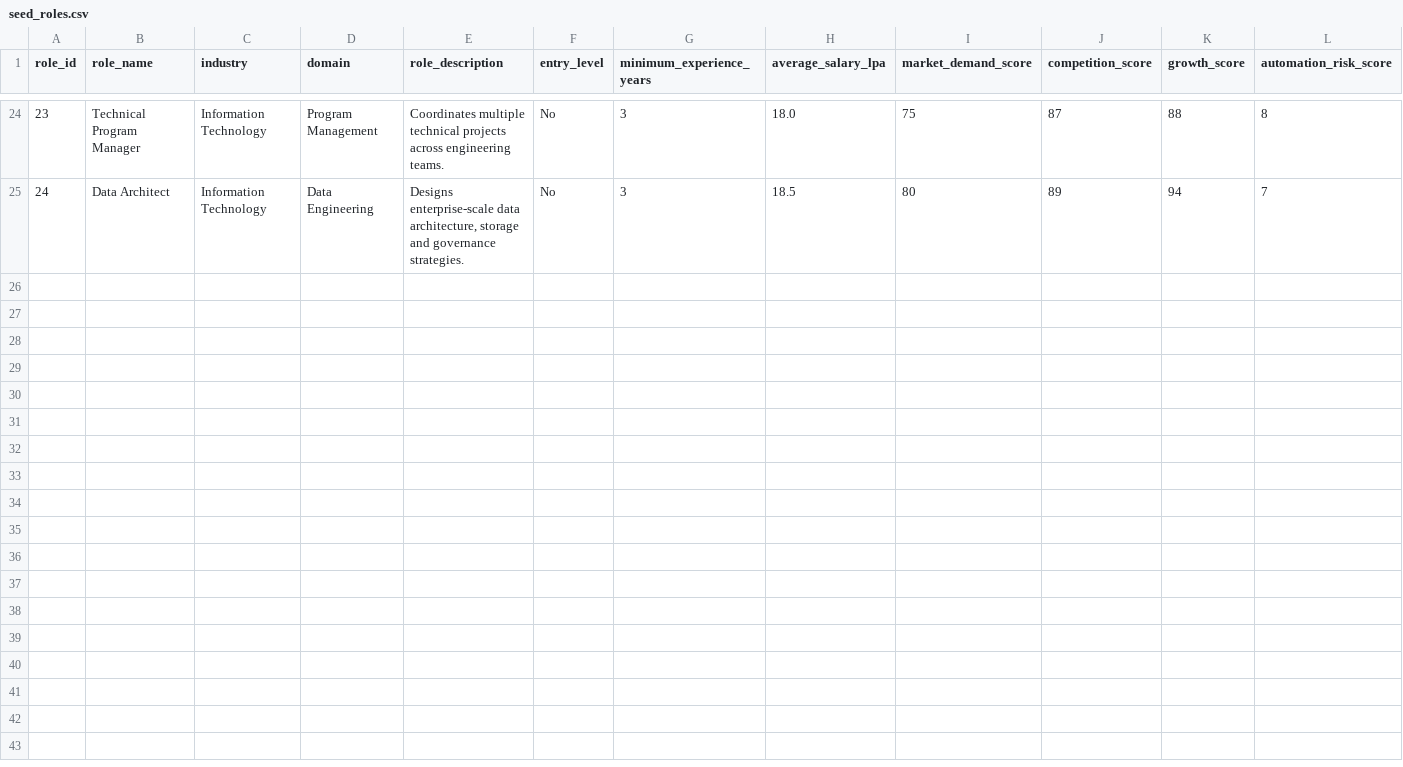
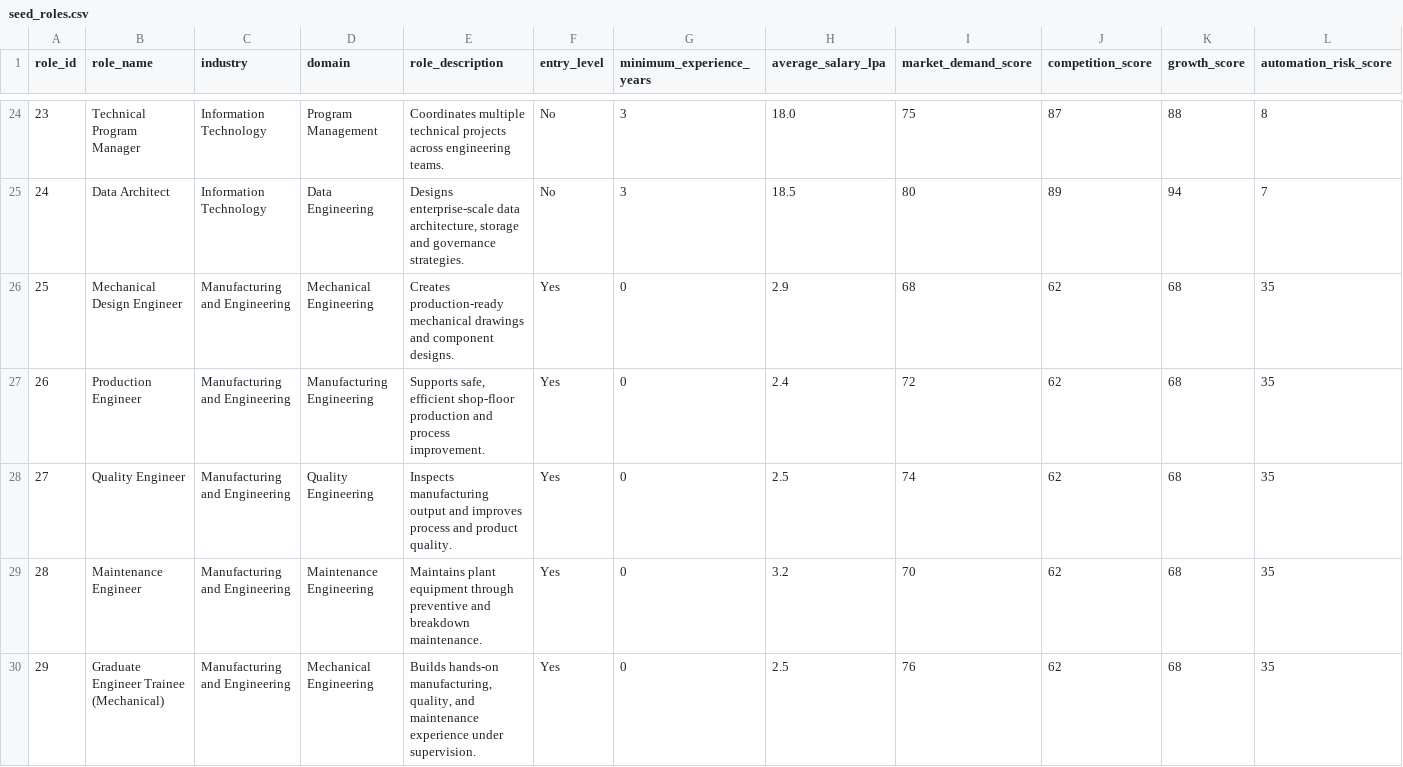
Before and after one commit to Punyadeep77/Pathfinder-AI, a CSV file: data/seed/seed_roles.csv, drawn as a sheet; only a part is shown, gaps mark what is left out; rows hold the shown columns only; the diff names each change by its address in the sheet, - before the commit and + after, or states it on an @@ line.

Commit message:
Update technical documentation, project state, and seed dataset generation scripts

```diff
--- a/data/seed/seed_roles.csv
+++ b/data/seed/seed_roles.csv
+row 26: 25 | Mechanical Design Engineer | Manufacturing and Engineering | Mechanical Engineering | Creates production-ready mechanical drawings and component designs. | Yes | 0 | 2.9 | 68 | 62 | 68 | 35
+row 27: 26 | Production Engineer | Manufacturing and Engineering | Manufacturing Engineering | Supports safe, efficient shop-floor production and process improvement. | Yes | 0 | 2.4 | 72 | 62 | 68 | 35
+row 28: 27 | Quality Engineer | Manufacturing and Engineering | Quality Engineering | Inspects manufacturing output and improves process and product quality. | Yes | 0 | 2.5 | 74 | 62 | 68 | 35
+row 29: 28 | Maintenance Engineer | Manufacturing and Engineering | Maintenance Engineering | Maintains plant equipment through preventive and breakdown maintenance. | Yes | 0 | 3.2 | 70 | 62 | 68 | 35
+row 30: 29 | Graduate Engineer Trainee (Mechanical) | Manufacturing and Engineering | Mechanical Engineering | Builds hands-on manufacturing, quality, and maintenance experience under supervision. | Yes | 0 | 2.5 | 76 | 62 | 68 | 35
```
Also changed, not shown: data/seed/skill_taxonomy.csv, 9 other files.
